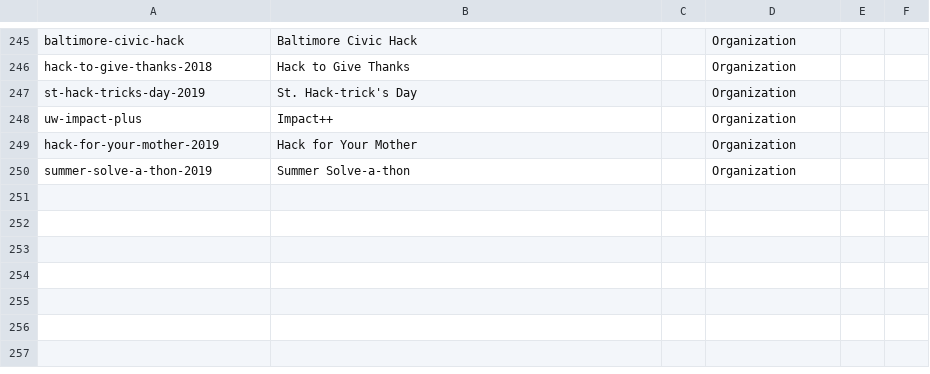
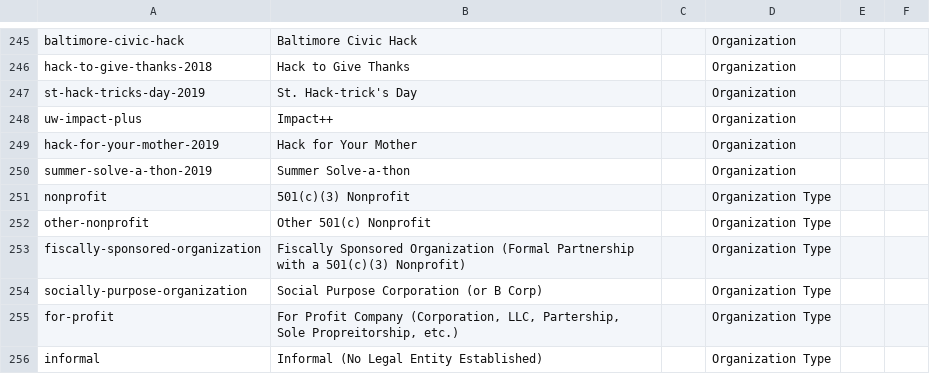
Before and after one commit to DemocracyLab/CivicTechExchange, a CSV file: common/models/Tag_definitions.csv, drawn as a sheet; only a part is shown, gaps mark what is left out; the diff names each change by its address in the sheet, - before the commit and + after, or states it on an @@ line.

Commit message:
add organization types on CTag_definitions.CSV

```diff
--- a/common/models/Tag_definitions.csv
+++ b/common/models/Tag_definitions.csv
+row 251: nonprofit | 501(c)(3) Nonprofit |  | Organization Type
+row 252: other-nonprofit | Other 501(c) Nonprofit |  | Organization Type
+row 253: fiscally-sponsored-organization | Fiscally Sponsored Organization (Formal Partnership with a 501(c)(3) Nonprofit) |  | Organization Type
+row 254: socially-purpose-organization | Social Purpose Corporation (or B Corp) |  | Organization Type
+row 255: for-profit | For Profit Company (Corporation, LLC, Partership, Sole Propreitorship, etc.) |  | Organization Type
+row 256: informal | Informal (No Legal Entity Established) |  | Organization Type
```
